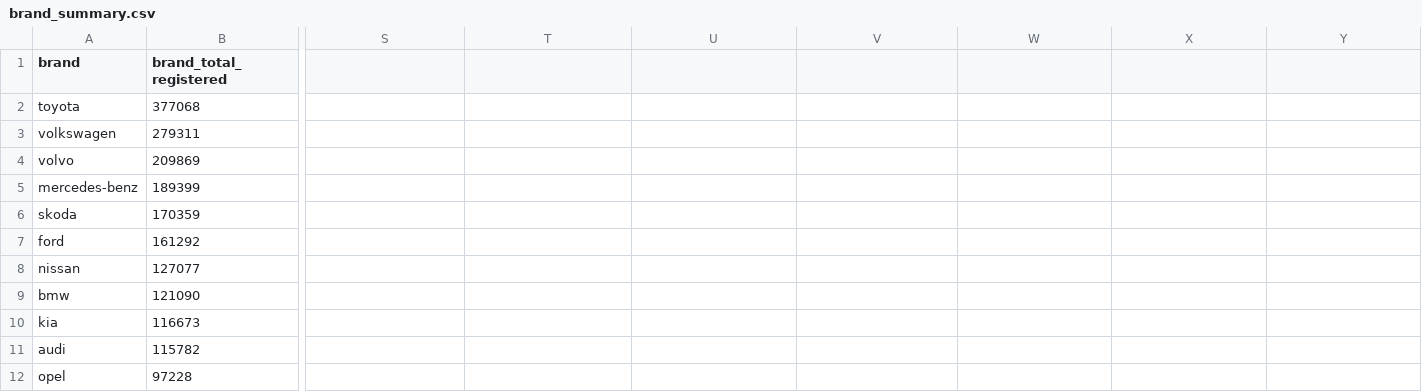
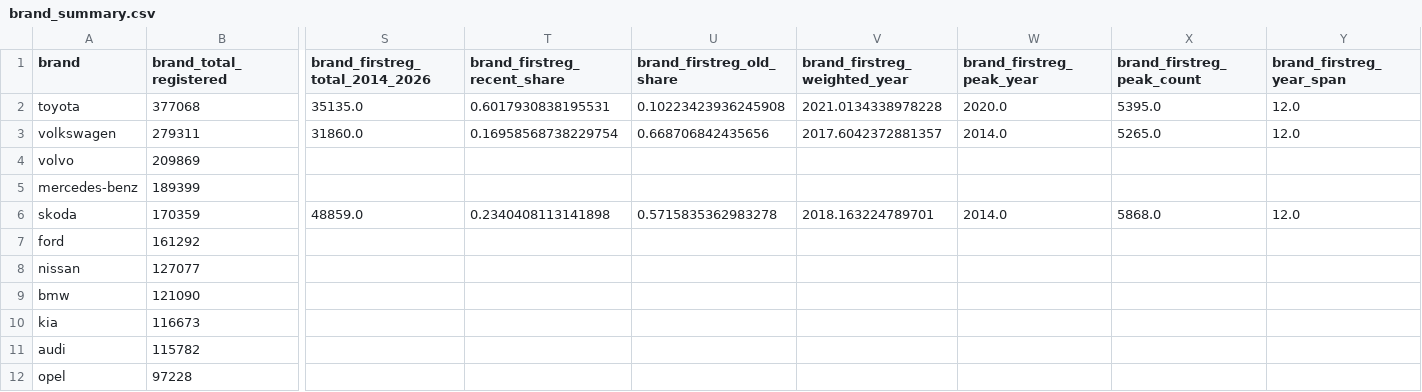
Before and after one commit to Riteshbhandarii/DPPM, a CSV file: datasets/traficom_outputs/brand_summary.csv, drawn as a sheet; only a part is shown, gaps mark what is left out; the diff names each change by its address in the sheet, - before the commit and + after, or states it on an @@ line.

Commit message:
detour, adding all the brands of the all the cars and same thing for models to get much richer outcome for this

```diff
--- a/datasets/traficom_outputs/brand_summary.csv
+++ b/datasets/traficom_outputs/brand_summary.csv
-S1: (empty)
+S1: brand_firstreg_total_2014_2026
-T1: (empty)
+T1: brand_firstreg_recent_share
-U1: (empty)
+U1: brand_firstreg_old_share
-V1: (empty)
+V1: brand_firstreg_weighted_year
-W1: (empty)
+W1: brand_firstreg_peak_year
-X1: (empty)
+X1: brand_firstreg_peak_count
-Y1: (empty)
+Y1: brand_firstreg_year_span
-S2 (brand_firstreg_total_2014_2026): (empty)
+S2 (brand_firstreg_total_2014_2026): 35135.0
-T2 (brand_firstreg_recent_share): (empty)
+T2 (brand_firstreg_recent_share): 0.6017930838195531
-U2 (brand_firstreg_old_share): (empty)
+U2 (brand_firstreg_old_share): 0.10223423936245908
-V2 (brand_firstreg_weighted_year): (empty)
+V2 (brand_firstreg_weighted_year): 2021.0134338978228
-W2 (brand_firstreg_peak_year): (empty)
+W2 (brand_firstreg_peak_year): 2020.0
-X2 (brand_firstreg_peak_count): (empty)
+X2 (brand_firstreg_peak_count): 5395.0
-Y2:Y3 (brand_firstreg_year_span): (empty)
+Y2:Y3 (brand_firstreg_year_span): 12.0
-S3 (brand_firstreg_total_2014_2026): (empty)
+S3 (brand_firstreg_total_2014_2026): 31860.0
-T3 (brand_firstreg_recent_share): (empty)
+T3 (brand_firstreg_recent_share): 0.16958568738229754
-U3 (brand_firstreg_old_share): (empty)
+U3 (brand_firstreg_old_share): 0.668706842435656
-V3 (brand_firstreg_weighted_year): (empty)
+V3 (brand_firstreg_weighted_year): 2017.6042372881357
-W3 (brand_firstreg_peak_year): (empty)
+W3 (brand_firstreg_peak_year): 2014.0
-X3 (brand_firstreg_peak_count): (empty)
+X3 (brand_firstreg_peak_count): 5265.0
-S6 (brand_firstreg_total_2014_2026): (empty)
+S6 (brand_firstreg_total_2014_2026): 48859.0
-T6 (brand_firstreg_recent_share): (empty)
+T6 (brand_firstreg_recent_share): 0.2340408113141898
-U6 (brand_firstreg_old_share): (empty)
+U6 (brand_firstreg_old_share): 0.5715835362983278
-V6 (brand_firstreg_weighted_year): (empty)
+V6 (brand_firstreg_weighted_year): 2018.163224789701
-W6 (brand_firstreg_peak_year): (empty)
+W6 (brand_firstreg_peak_year): 2014.0
-X6 (brand_firstreg_peak_count): (empty)
+X6 (brand_firstreg_peak_count): 5868.0
-Y6 (brand_firstreg_year_span): (empty)
+Y6 (brand_firstreg_year_span): 12.0
```
Also changed, not shown: 11 other files.
